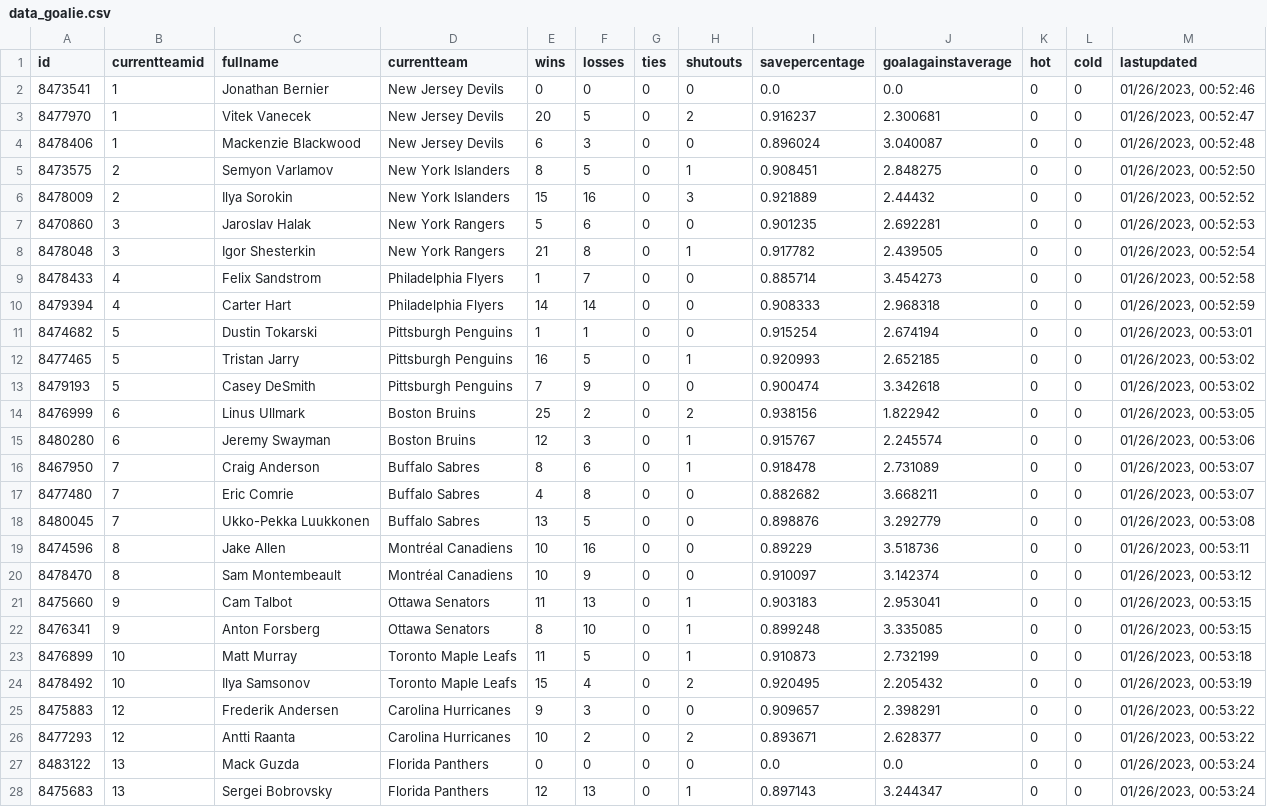
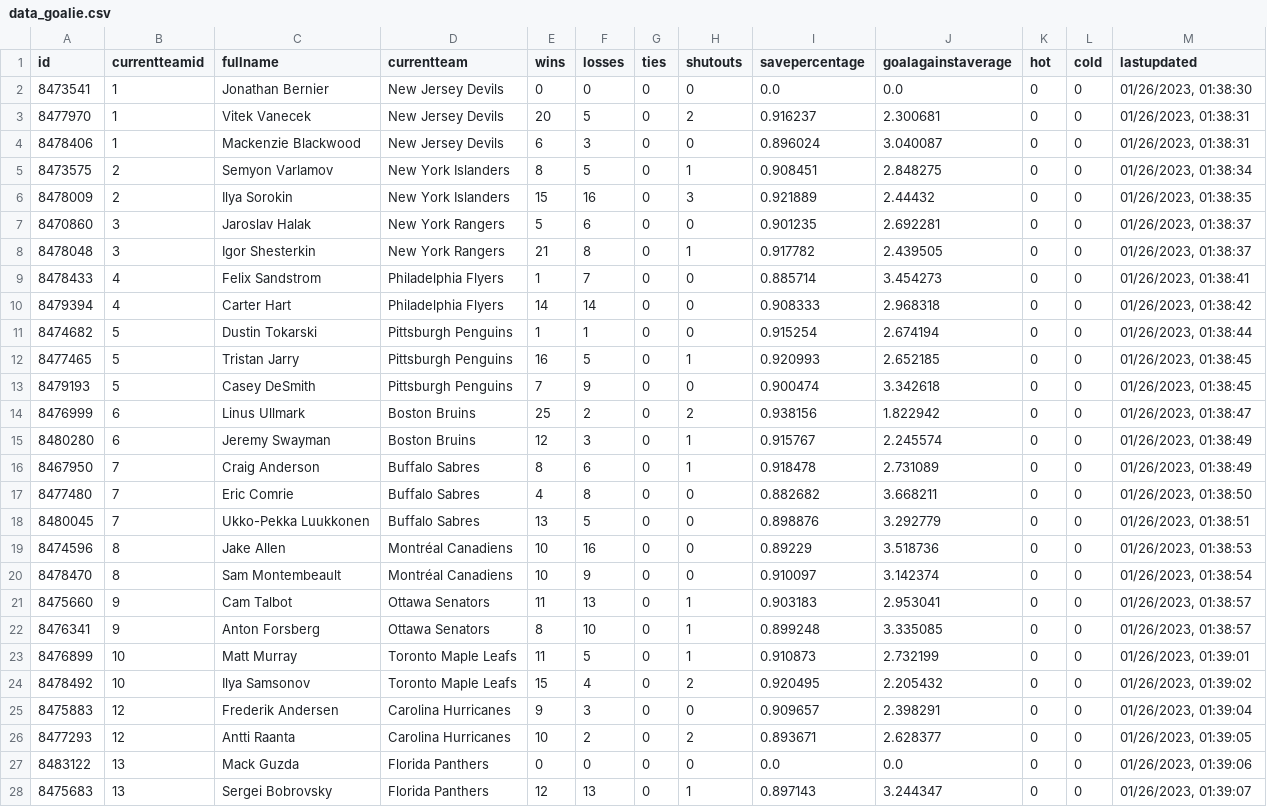
Before and after one commit to bcbreeden/gretzky_report, a CSV file: static/data/data_goalie.csv, drawn as a sheet; only a part is shown; the diff covers the shown part only.

```diff
--- a/static/data/data_goalie.csv
+++ b/static/data/data_goalie.csv
@@ -1,28 +1,28 @@
 id,currentteamid,fullname,currentteam,wins,losses,ties,shutouts,savepercentage,goalagainstaverage,hot,cold,lastupdated
-8473541,1,Jonathan Bernier,New Jersey Devils,0,0,0,0,0.0,0.0,0,0,"01/26/2023, 00:52:46"
-8477970,1,Vitek Vanecek,New Jersey Devils,20,5,0,2,0.916237,2.300681,0,0,"01/26/2023, 00:52:47"
-8478406,1,Mackenzie Blackwood,New Jersey Devils,6,3,0,0,0.896024,3.040087,0,0,"01/26/2023, 00:52:48"
-8473575,2,Semyon Varlamov,New York Islanders,8,5,0,1,0.908451,2.848275,0,0,"01/26/2023, 00:52:50"
-8478009,2,Ilya Sorokin,New York Islanders,15,16,0,3,0.921889,2.44432,0,0,"01/26/2023, 00:52:52"
-8470860,3,Jaroslav Halak,New York Rangers,5,6,0,0,0.901235,2.692281,0,0,"01/26/2023, 00:52:53"
-8478048,3,Igor Shesterkin,New York Rangers,21,8,0,1,0.917782,2.439505,0,0,"01/26/2023, 00:52:54"
-8478433,4,Felix Sandstrom,Philadelphia Flyers,1,7,0,0,0.885714,3.454273,0,0,"01/26/2023, 00:52:58"
-8479394,4,Carter Hart,Philadelphia Flyers,14,14,0,0,0.908333,2.968318,0,0,"01/26/2023, 00:52:59"
-8474682,5,Dustin Tokarski,Pittsburgh Penguins,1,1,0,0,0.915254,2.674194,0,0,"01/26/2023, 00:53:01"
-8477465,5,Tristan Jarry,Pittsburgh Penguins,16,5,0,1,0.920993,2.652185,0,0,"01/26/2023, 00:53:02"
-8479193,5,Casey DeSmith,Pittsburgh Penguins,7,9,0,0,0.900474,3.342618,0,0,"01/26/2023, 00:53:02"
-8476999,6,Linus Ullmark,Boston Bruins,25,2,0,2,0.938156,1.822942,0,0,"01/26/2023, 00:53:05"
-8480280,6,Jeremy Swayman,Boston Bruins,12,3,0,1,0.915767,2.245574,0,0,"01/26/2023, 00:53:06"
-8467950,7,Craig Anderson,Buffalo Sabres,8,6,0,1,0.918478,2.731089,0,0,"01/26/2023, 00:53:07"
-8477480,7,Eric Comrie,Buffalo Sabres,4,8,0,0,0.882682,3.668211,0,0,"01/26/2023, 00:53:07"
-8480045,7,Ukko-Pekka Luukkonen,Buffalo Sabres,13,5,0,0,0.898876,3.292779,0,0,"01/26/2023, 00:53:08"
-8474596,8,Jake Allen,Montréal Canadiens,10,16,0,0,0.89229,3.518736,0,0,"01/26/2023, 00:53:11"
-8478470,8,Sam Montembeault,Montréal Canadiens,10,9,0,0,0.910097,3.142374,0,0,"01/26/2023, 00:53:12"
-8475660,9,Cam Talbot,Ottawa Senators,11,13,0,1,0.903183,2.953041,0,0,"01/26/2023, 00:53:15"
-8476341,9,Anton Forsberg,Ottawa Senators,8,10,0,1,0.899248,3.335085,0,0,"01/26/2023, 00:53:15"
-8476899,10,Matt Murray,Toronto Maple Leafs,11,5,0,1,0.910873,2.732199,0,0,"01/26/2023, 00:53:18"
-8478492,10,Ilya Samsonov,Toronto Maple Leafs,15,4,0,2,0.920495,2.205432,0,0,"01/26/2023, 00:53:19"
-8475883,12,Frederik Andersen,Carolina Hurricanes,9,3,0,0,0.909657,2.398291,0,0,"01/26/2023, 00:53:22"
-8477293,12,Antti Raanta,Carolina Hurricanes,10,2,0,2,0.893671,2.628377,0,0,"01/26/2023, 00:53:22"
-8483122,13,Mack Guzda,Florida Panthers,0,0,0,0,0.0,0.0,0,0,"01/26/2023, 00:53:24"
-8475683,13,Sergei Bobrovsky,Florida Panthers,12,13,0,1,0.897143,3.244347,0,0,"01/26/2023, 00:53:24"
+8473541,1,Jonathan Bernier,New Jersey Devils,0,0,0,0,0.0,0.0,0,0,"01/26/2023, 01:38:30"
+8477970,1,Vitek Vanecek,New Jersey Devils,20,5,0,2,0.916237,2.300681,0,0,"01/26/2023, 01:38:31"
+8478406,1,Mackenzie Blackwood,New Jersey Devils,6,3,0,0,0.896024,3.040087,0,0,"01/26/2023, 01:38:31"
+8473575,2,Semyon Varlamov,New York Islanders,8,5,0,1,0.908451,2.848275,0,0,"01/26/2023, 01:38:34"
+8478009,2,Ilya Sorokin,New York Islanders,15,16,0,3,0.921889,2.44432,0,0,"01/26/2023, 01:38:35"
+8470860,3,Jaroslav Halak,New York Rangers,5,6,0,0,0.901235,2.692281,0,0,"01/26/2023, 01:38:37"
+8478048,3,Igor Shesterkin,New York Rangers,21,8,0,1,0.917782,2.439505,0,0,"01/26/2023, 01:38:37"
+8478433,4,Felix Sandstrom,Philadelphia Flyers,1,7,0,0,0.885714,3.454273,0,0,"01/26/2023, 01:38:41"
+8479394,4,Carter Hart,Philadelphia Flyers,14,14,0,0,0.908333,2.968318,0,0,"01/26/2023, 01:38:42"
+8474682,5,Dustin Tokarski,Pittsburgh Penguins,1,1,0,0,0.915254,2.674194,0,0,"01/26/2023, 01:38:44"
+8477465,5,Tristan Jarry,Pittsburgh Penguins,16,5,0,1,0.920993,2.652185,0,0,"01/26/2023, 01:38:45"
+8479193,5,Casey DeSmith,Pittsburgh Penguins,7,9,0,0,0.900474,3.342618,0,0,"01/26/2023, 01:38:45"
+8476999,6,Linus Ullmark,Boston Bruins,25,2,0,2,0.938156,1.822942,0,0,"01/26/2023, 01:38:47"
+8480280,6,Jeremy Swayman,Boston Bruins,12,3,0,1,0.915767,2.245574,0,0,"01/26/2023, 01:38:49"
+8467950,7,Craig Anderson,Buffalo Sabres,8,6,0,1,0.918478,2.731089,0,0,"01/26/2023, 01:38:49"
+8477480,7,Eric Comrie,Buffalo Sabres,4,8,0,0,0.882682,3.668211,0,0,"01/26/2023, 01:38:50"
+8480045,7,Ukko-Pekka Luukkonen,Buffalo Sabres,13,5,0,0,0.898876,3.292779,0,0,"01/26/2023, 01:38:51"
+8474596,8,Jake Allen,Montréal Canadiens,10,16,0,0,0.89229,3.518736,0,0,"01/26/2023, 01:38:53"
+8478470,8,Sam Montembeault,Montréal Canadiens,10,9,0,0,0.910097,3.142374,0,0,"01/26/2023, 01:38:54"
+8475660,9,Cam Talbot,Ottawa Senators,11,13,0,1,0.903183,2.953041,0,0,"01/26/2023, 01:38:57"
+8476341,9,Anton Forsberg,Ottawa Senators,8,10,0,1,0.899248,3.335085,0,0,"01/26/2023, 01:38:57"
+8476899,10,Matt Murray,Toronto Maple Leafs,11,5,0,1,0.910873,2.732199,0,0,"01/26/2023, 01:39:01"
+8478492,10,Ilya Samsonov,Toronto Maple Leafs,15,4,0,2,0.920495,2.205432,0,0,"01/26/2023, 01:39:02"
+8475883,12,Frederik Andersen,Carolina Hurricanes,9,3,0,0,0.909657,2.398291,0,0,"01/26/2023, 01:39:04"
+8477293,12,Antti Raanta,Carolina Hurricanes,10,2,0,2,0.893671,2.628377,0,0,"01/26/2023, 01:39:05"
+8483122,13,Mack Guzda,Florida Panthers,0,0,0,0,0.0,0.0,0,0,"01/26/2023, 01:39:06"
+8475683,13,Sergei Bobrovsky,Florida Panthers,12,13,0,1,0.897143,3.244347,0,0,"01/26/2023, 01:39:07"
```
Also changed, not shown: 45 edited cells elsewhere in this file, static/data/data_skater.csv, static/data/data_teams.csv, 3 other files.
